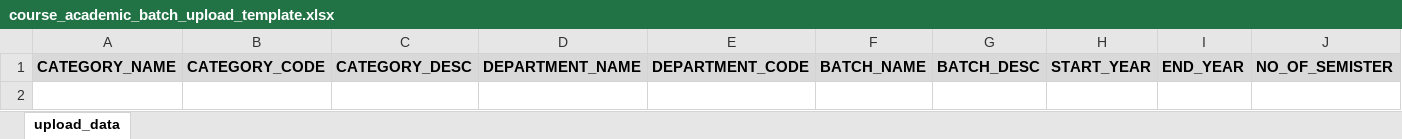
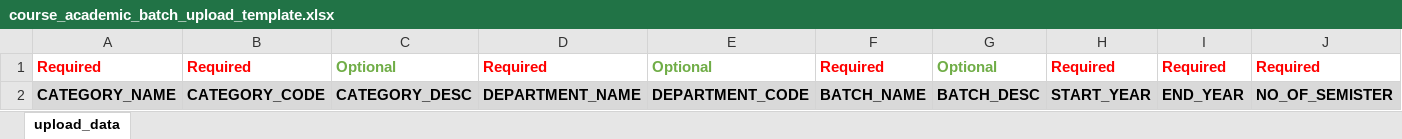
Before and after one commit to himansusekharsahoo/CHM, an Excel workbook: uploads/upload_templates/course_academic_batch_upload_template.xlsx, sheet upload_data, drawn as a sheet; values as stored, in another font and other column widths than the file's, no borders; the diff names each change by its address in the sheet, - before the commit and + after, or states it on an @@ line.

Commit message:
upload utility template updated
Signed-off-by: Sahoo Himansu <himansu.sahoo1986@gmail.com>

```diff
--- a/uploads/upload_templates/course_academic_batch_upload_template.xlsx (sheet upload_data)
+++ b/uploads/upload_templates/course_academic_batch_upload_template.xlsx (sheet upload_data)
+row 1: Required | Required | Optional | Required | Optional | Required | Optional | Required | Required | Required
```
Also changed, not shown: uploads/upload_templates/book_ledger_batch_upload_template.xlsx, 5 other files.
